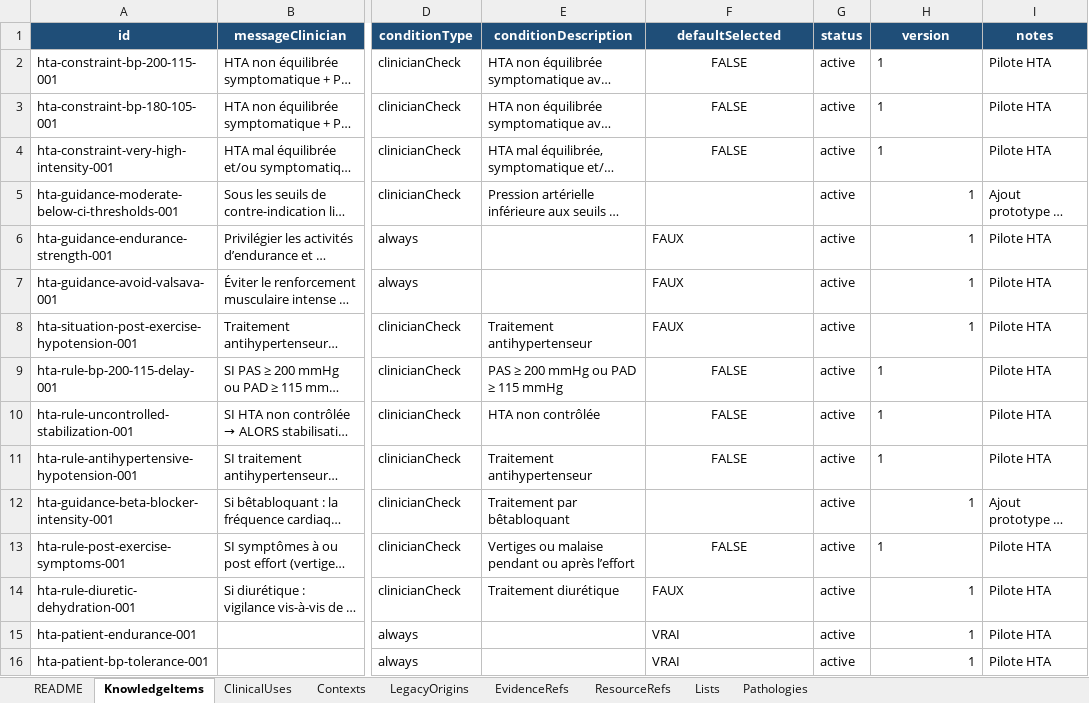
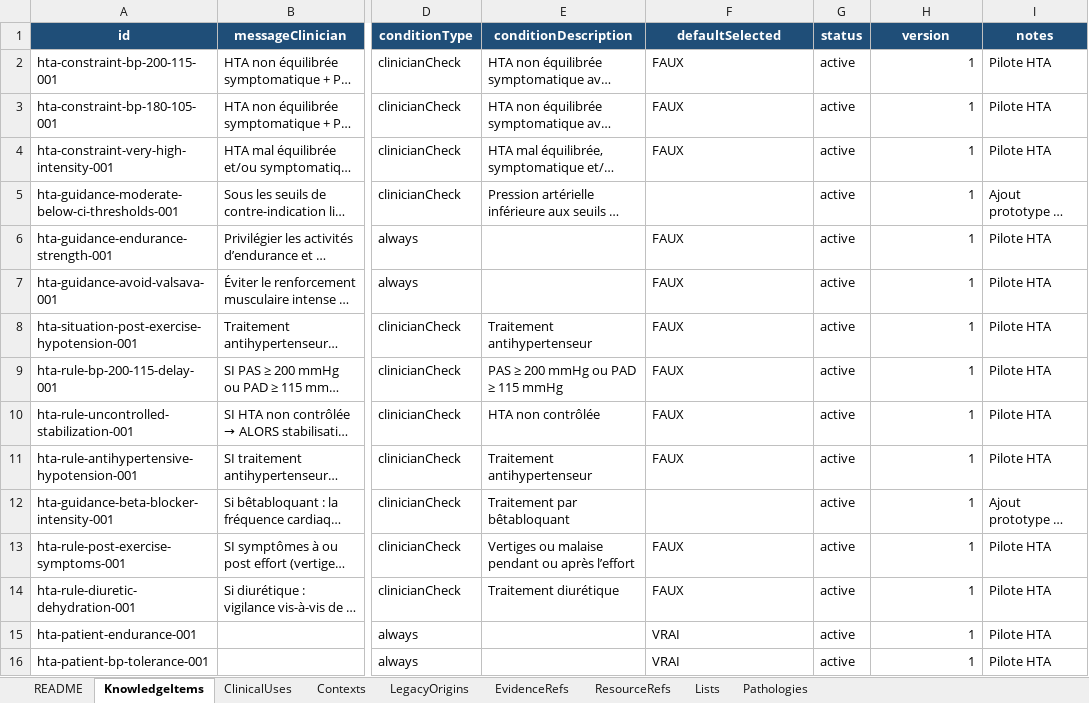
Before and after one commit to AbBe-web/PAP-Plateforme-dev, an Excel workbook: data/clinical-knowledge/PAP_Connaissances_Cliniques_Tableur_Maitre_v1.xlsx, sheet KnowledgeItems, drawn as a sheet; only a part is shown, gaps mark what is left out; long unchanged cells end in …; values as stored, in another font and other column widths than the file's, no borders; table styles not drawn; the diff covers the shown part only; the diff names each change by its address in the sheet, - before the commit and + after, or states it on an @@ line.

```diff
--- a/data/clinical-knowledge/PAP_Connaissances_Cliniques_Tableur_Maitre_v1.xlsx (sheet KnowledgeItems)
+++ b/data/clinical-knowledge/PAP_Connaissances_Cliniques_Tableur_Maitre_v1.xlsx (sheet KnowledgeItems)
-F2:F4 (defaultSelected): FALSE
+F2:F4 (defaultSelected): FAUX
-F2:F4 alignment: center
+F2:F4 alignment: left
-H2:H4 alignment: left
+H2:H4 alignment: right
-F9:F11 (defaultSelected): FALSE
+F9:F11 (defaultSelected): FAUX
-F9:F11 alignment: center
+F9:F11 alignment: left
-H9:H11 alignment: left
+H9:H11 alignment: right
-F13 (defaultSelected): FALSE
+F13 (defaultSelected): FAUX
-F13 alignment: center
+F13 alignment: left
-H13 alignment: left
+H13 alignment: right
```
Also changed, not shown: 22 added rows and 21 removed rows elsewhere in this sheet, sheet ClinicalUses, sheet Contexts, sheet LegacyOrigins, 4 other files.
